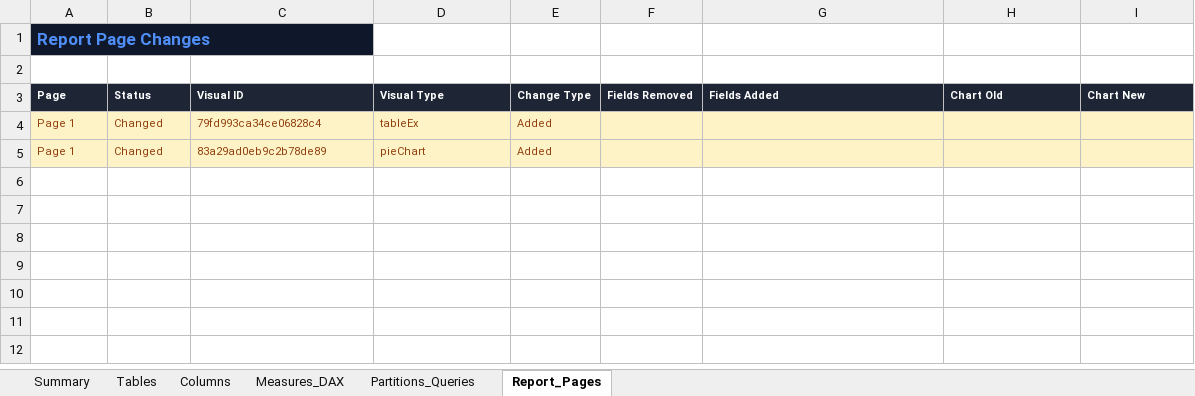
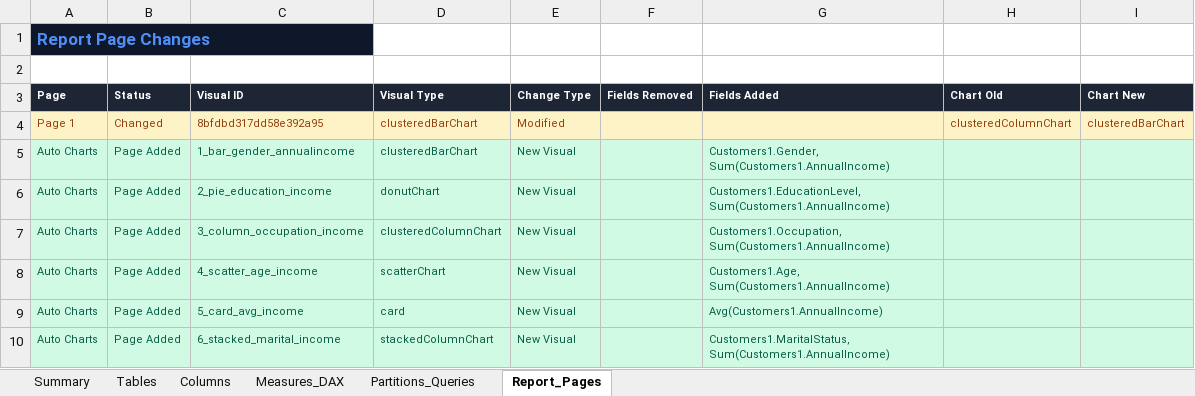
Before and after one commit to somasekarnaidu6689-cyber/powerBI-version-summarizer, an Excel workbook: output/diff_report.xlsx, sheet Report_Pages, drawn as a sheet; values as stored, in another font and other column widths than the file's, no borders; removed rows and columns are numbered as before the commit, all else as after; the diff names each change by its address in the sheet, - before the commit and + after, or states it on an @@ line.

```diff
--- a/output/diff_report.xlsx (sheet Report_Pages)
+++ b/output/diff_report.xlsx (sheet Report_Pages)
-row 4: Page 1 | Changed | 79fd993ca34ce06828c4 | tableEx | Added
-C4 (Visual ID): 83a29ad0eb9c2b78de89
+C4 (Visual ID): 8bfdbd317dd58e392a95
-D4 (Visual Type): pieChart
+D4 (Visual Type): clusteredBarChart
-E4 (Change Type): Added
+E4 (Change Type): Modified
-H4 (Chart Old): (empty)
+H4 (Chart Old): clusteredColumnChart
-I4 (Chart New): (empty)
+I4 (Chart New): clusteredBarChart
+row 5: Auto Charts | Page Added | 1_bar_gender_annualincome | clusteredBarChart | New Visual |  | Customers1.Gender, Sum(Customers1.AnnualIncome)
+row 6: Auto Charts | Page Added | 2_pie_education_income | donutChart | New Visual |  | Customers1.EducationLevel, Sum(Customers1.AnnualIncome)
+row 7: Auto Charts | Page Added | 3_column_occupation_income | clusteredColumnChart | New Visual |  | Customers1.Occupation, Sum(Customers1.AnnualIncome)
+row 8: Auto Charts | Page Added | 4_scatter_age_income | scatterChart | New Visual |  | Customers1.Age, Sum(Customers1.AnnualIncome)
+row 9: Auto Charts | Page Added | 5_card_avg_income | card | New Visual |  | Avg(Customers1.AnnualIncome)
+row 10: Auto Charts | Page Added | 6_stacked_marital_income | stackedColumnChart | New Visual |  | Customers1.MaritalStatus, Sum(Customers1.AnnualIncome)
```
Also changed, not shown: sheet Measures_DAX, sheet Tables, sheet Summary, 11 other files.
